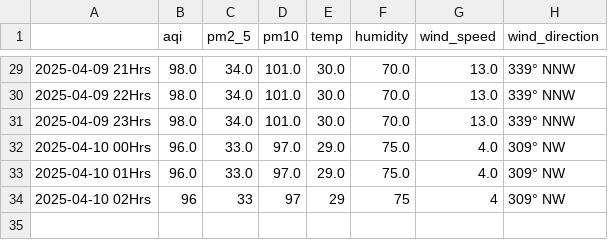
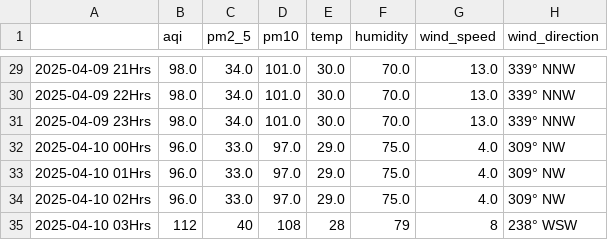
Before and after one commit to Prashant-Sharma-2056/Pollution-Tracker, a CSV file: levels_mumbai.csv, drawn as a sheet; only a part is shown, gaps mark what is left out.

```diff
--- a/levels_mumbai.csv
+++ b/levels_mumbai.csv
@@ -33,2 +33,3 @@
 2025-04-10 01Hrs,96.0,33.0,97.0,29.0,75.0,4.0,309° NW
-2025-04-10 02Hrs,96,33,97,29,75,4,309° NW
+2025-04-10 02Hrs,96.0,33.0,97.0,29.0,75.0,4.0,309° NW
+2025-04-10 03Hrs,112,40,108,28,79,8,238° WSW
```
Also changed, not shown: levels_ghaziabad.csv, levels_greater-noida.csv, 4 other files.
